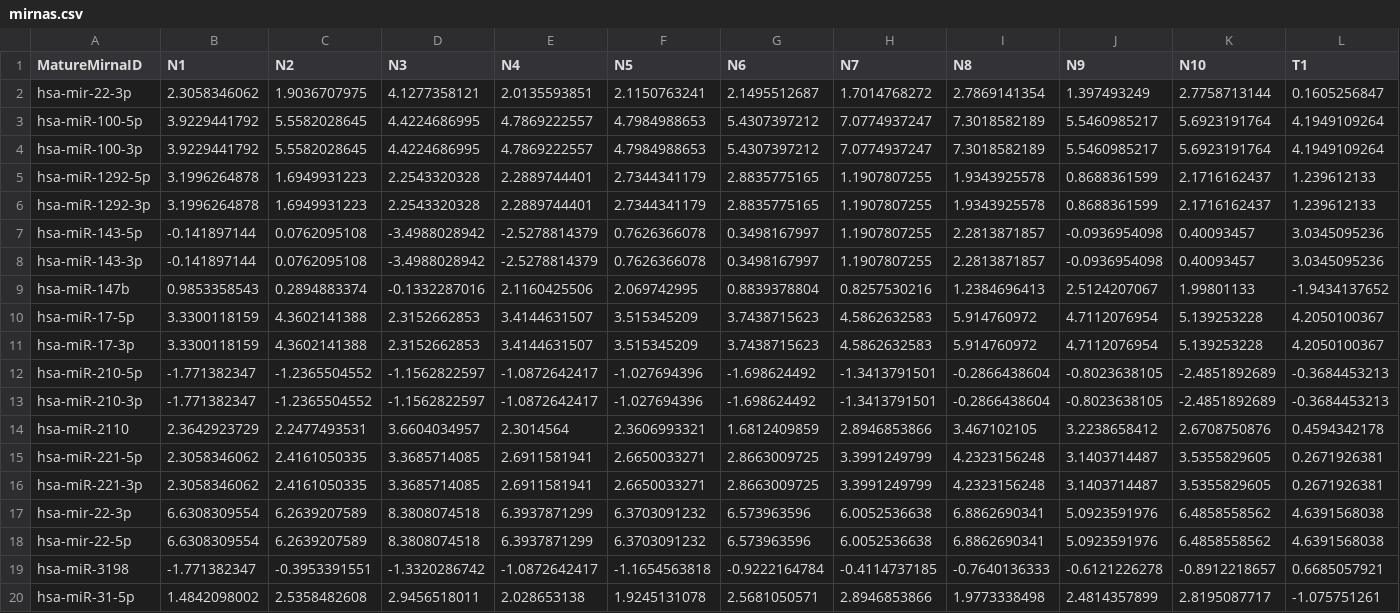
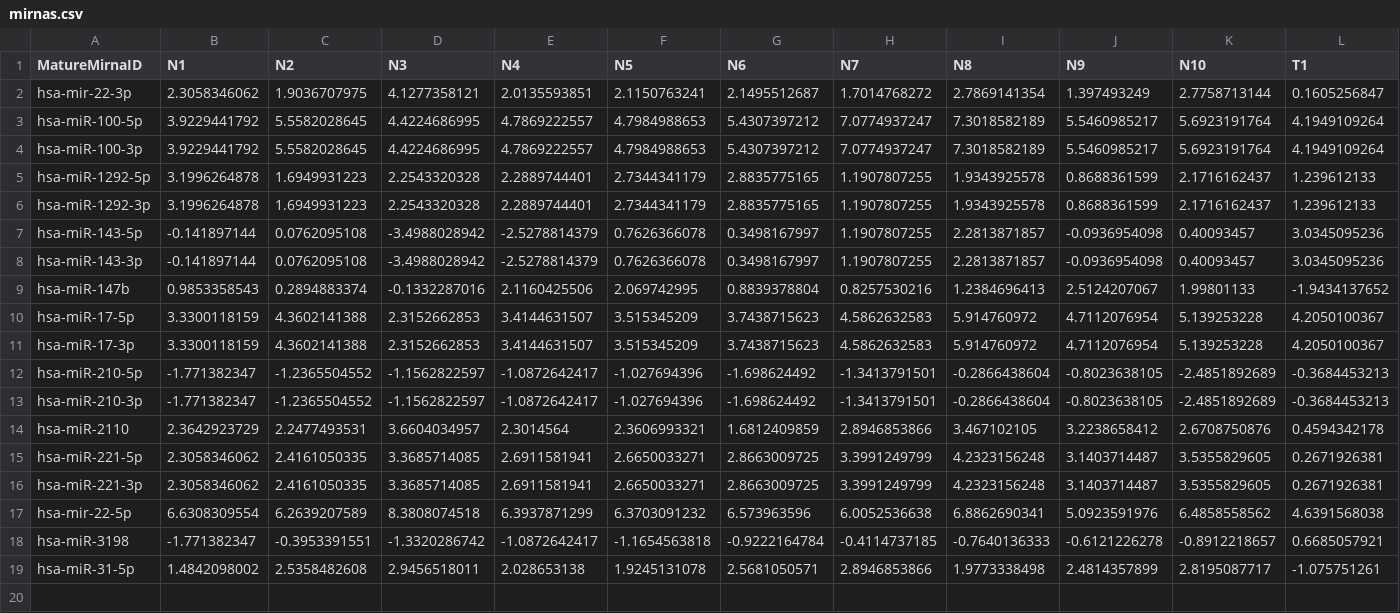
Before and after one commit to CancerGenomics/multiomics, a CSV file: examples/miRnas_regulating_mRnas/mirnas.csv, drawn as a sheet; only a part is shown; rows hold the shown columns only; the diff names each change by its address in the sheet, - before the commit and + after, or states it on an @@ line.

Commit message:
deleting row with repeated mirna id.

```diff
--- a/examples/miRnas_regulating_mRnas/mirnas.csv
+++ b/examples/miRnas_regulating_mRnas/mirnas.csv
-row 17: hsa-mir-22-3p | 6.6308309554 | 6.2639207589 | 8.3808074518 | 6.3937871299 | 6.3703091232 | 6.573963596 | 6.0052536638 | 6.8862690341 | 5.0923591976 | 6.4858558562 | 4.6391568038
```
